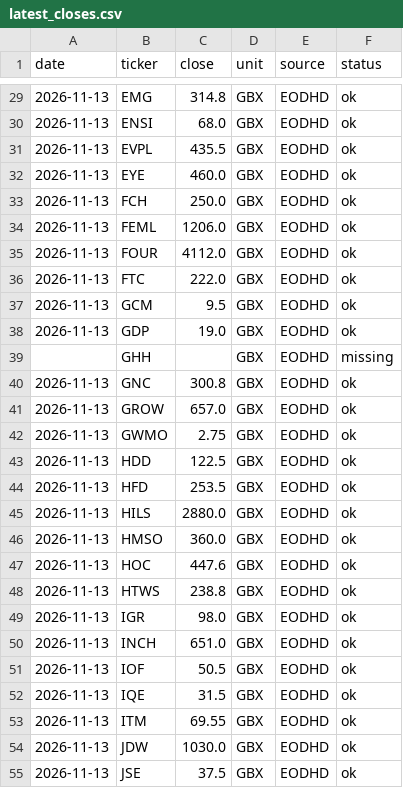
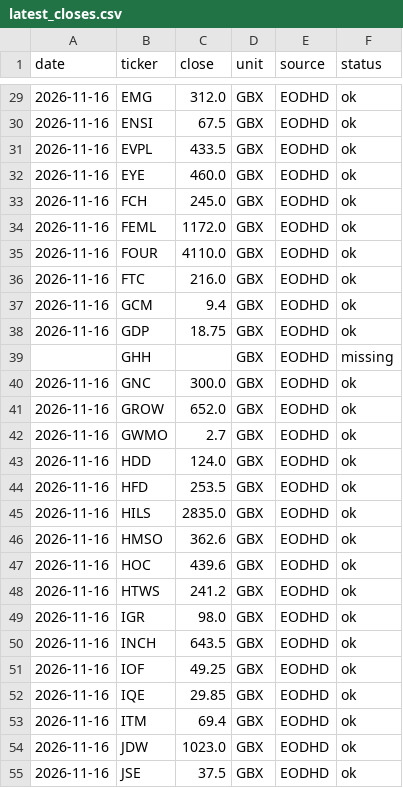
Before and after one commit to SafariBobz/aim-trading-results, a CSV file: paper/latest_closes.csv, drawn as a sheet; only a part is shown, gaps mark what is left out; the diff covers the shown part only.

```diff
--- a/paper/latest_closes.csv
+++ b/paper/latest_closes.csv
@@ -29,27 +29,27 @@ date,ticker,close,unit,source,status
-2026-11-13,EMG,314.8,GBX,EODHD,ok
-2026-11-13,ENSI,68.0,GBX,EODHD,ok
-2026-11-13,EVPL,435.5,GBX,EODHD,ok
-2026-11-13,EYE,460.0,GBX,EODHD,ok
-2026-11-13,FCH,250.0,GBX,EODHD,ok
-2026-11-13,FEML,1206.0,GBX,EODHD,ok
-2026-11-13,FOUR,4112.0,GBX,EODHD,ok
-2026-11-13,FTC,222.0,GBX,EODHD,ok
-2026-11-13,GCM,9.5,GBX,EODHD,ok
-2026-11-13,GDP,19.0,GBX,EODHD,ok
+2026-11-16,EMG,312.0,GBX,EODHD,ok
+2026-11-16,ENSI,67.5,GBX,EODHD,ok
+2026-11-16,EVPL,433.5,GBX,EODHD,ok
+2026-11-16,EYE,460.0,GBX,EODHD,ok
+2026-11-16,FCH,245.0,GBX,EODHD,ok
+2026-11-16,FEML,1172.0,GBX,EODHD,ok
+2026-11-16,FOUR,4110.0,GBX,EODHD,ok
+2026-11-16,FTC,216.0,GBX,EODHD,ok
+2026-11-16,GCM,9.4,GBX,EODHD,ok
+2026-11-16,GDP,18.75,GBX,EODHD,ok
 ,GHH,,GBX,EODHD,missing
-2026-11-13,GNC,300.8,GBX,EODHD,ok
-2026-11-13,GROW,657.0,GBX,EODHD,ok
-2026-11-13,GWMO,2.75,GBX,EODHD,ok
-2026-11-13,HDD,122.5,GBX,EODHD,ok
-2026-11-13,HFD,253.5,GBX,EODHD,ok
-2026-11-13,HILS,2880.0,GBX,EODHD,ok
-2026-11-13,HMSO,360.0,GBX,EODHD,ok
-2026-11-13,HOC,447.6,GBX,EODHD,ok
-2026-11-13,HTWS,238.8,GBX,EODHD,ok
-2026-11-13,IGR,98.0,GBX,EODHD,ok
-2026-11-13,INCH,651.0,GBX,EODHD,ok
-2026-11-13,IOF,50.5,GBX,EODHD,ok
-2026-11-13,IQE,31.5,GBX,EODHD,ok
-2026-11-13,ITM,69.55,GBX,EODHD,ok
-2026-11-13,JDW,1030.0,GBX,EODHD,ok
-2026-11-13,JSE,37.5,GBX,EODHD,ok
+2026-11-16,GNC,300.0,GBX,EODHD,ok
+2026-11-16,GROW,652.0,GBX,EODHD,ok
+2026-11-16,GWMO,2.7,GBX,EODHD,ok
+2026-11-16,HDD,124.0,GBX,EODHD,ok
+2026-11-16,HFD,253.5,GBX,EODHD,ok
+2026-11-16,HILS,2835.0,GBX,EODHD,ok
+2026-11-16,HMSO,362.6,GBX,EODHD,ok
+2026-11-16,HOC,439.6,GBX,EODHD,ok
+2026-11-16,HTWS,241.2,GBX,EODHD,ok
+2026-11-16,IGR,98.0,GBX,EODHD,ok
+2026-11-16,INCH,643.5,GBX,EODHD,ok
+2026-11-16,IOF,49.25,GBX,EODHD,ok
+2026-11-16,IQE,29.85,GBX,EODHD,ok
+2026-11-16,ITM,69.4,GBX,EODHD,ok
+2026-11-16,JDW,1023.0,GBX,EODHD,ok
+2026-11-16,JSE,37.5,GBX,EODHD,ok
```
Also changed, not shown: 128 edited cells elsewhere in this file.
